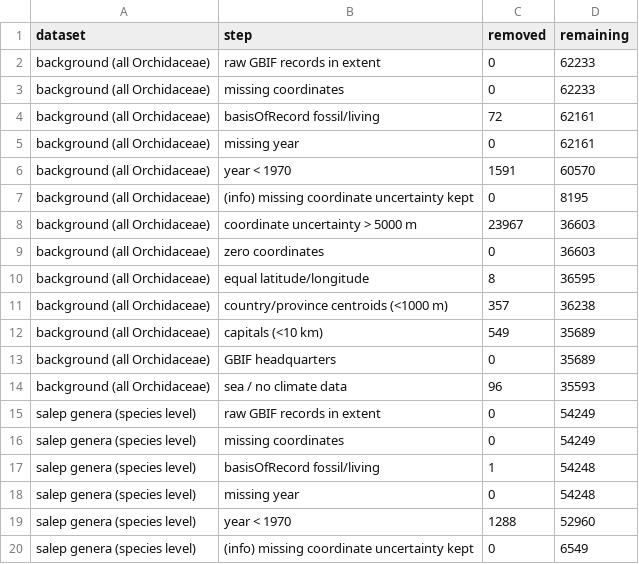
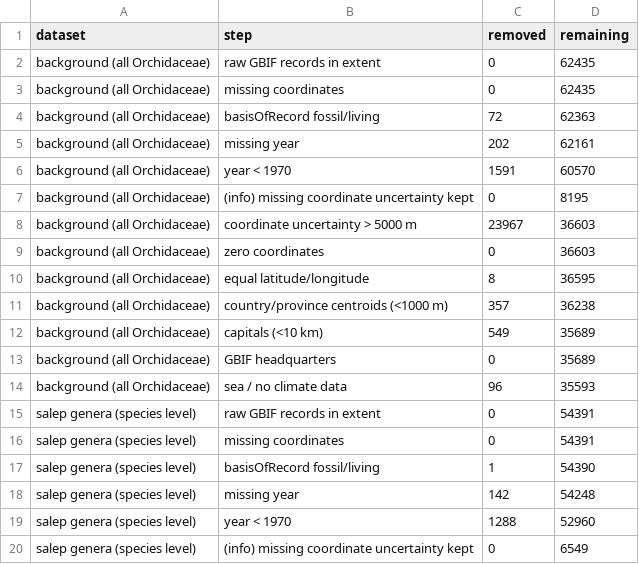
Before and after one commit to mehmeterenyasar/salepguard, a CSV file: data/processed/cleaning_report.csv, drawn as a sheet; only a part is shown.

```diff
--- a/data/processed/cleaning_report.csv
+++ b/data/processed/cleaning_report.csv
@@ -1,6 +1,6 @@
 dataset,step,removed,remaining
-background (all Orchidaceae),raw GBIF records in extent,0,62233
-background (all Orchidaceae),missing coordinates,0,62233
-background (all Orchidaceae),basisOfRecord fossil/living,72,62161
-background (all Orchidaceae),missing year,0,62161
+background (all Orchidaceae),raw GBIF records in extent,0,62435
+background (all Orchidaceae),missing coordinates,0,62435
+background (all Orchidaceae),basisOfRecord fossil/living,72,62363
+background (all Orchidaceae),missing year,202,62161
 background (all Orchidaceae),year < 1970,1591,60570
@@ -14,6 +14,6 @@ background (all Orchidaceae),GBIF headquarters,0,35689
 background (all Orchidaceae),sea / no climate data,96,35593
-salep genera (species level),raw GBIF records in extent,0,54249
-salep genera (species level),missing coordinates,0,54249
-salep genera (species level),basisOfRecord fossil/living,1,54248
-salep genera (species level),missing year,0,54248
+salep genera (species level),raw GBIF records in extent,0,54391
+salep genera (species level),missing coordinates,0,54391
+salep genera (species level),basisOfRecord fossil/living,1,54390
+salep genera (species level),missing year,142,54248
 salep genera (species level),year < 1970,1288,52960
```
Also changed, not shown: 10 other files.
